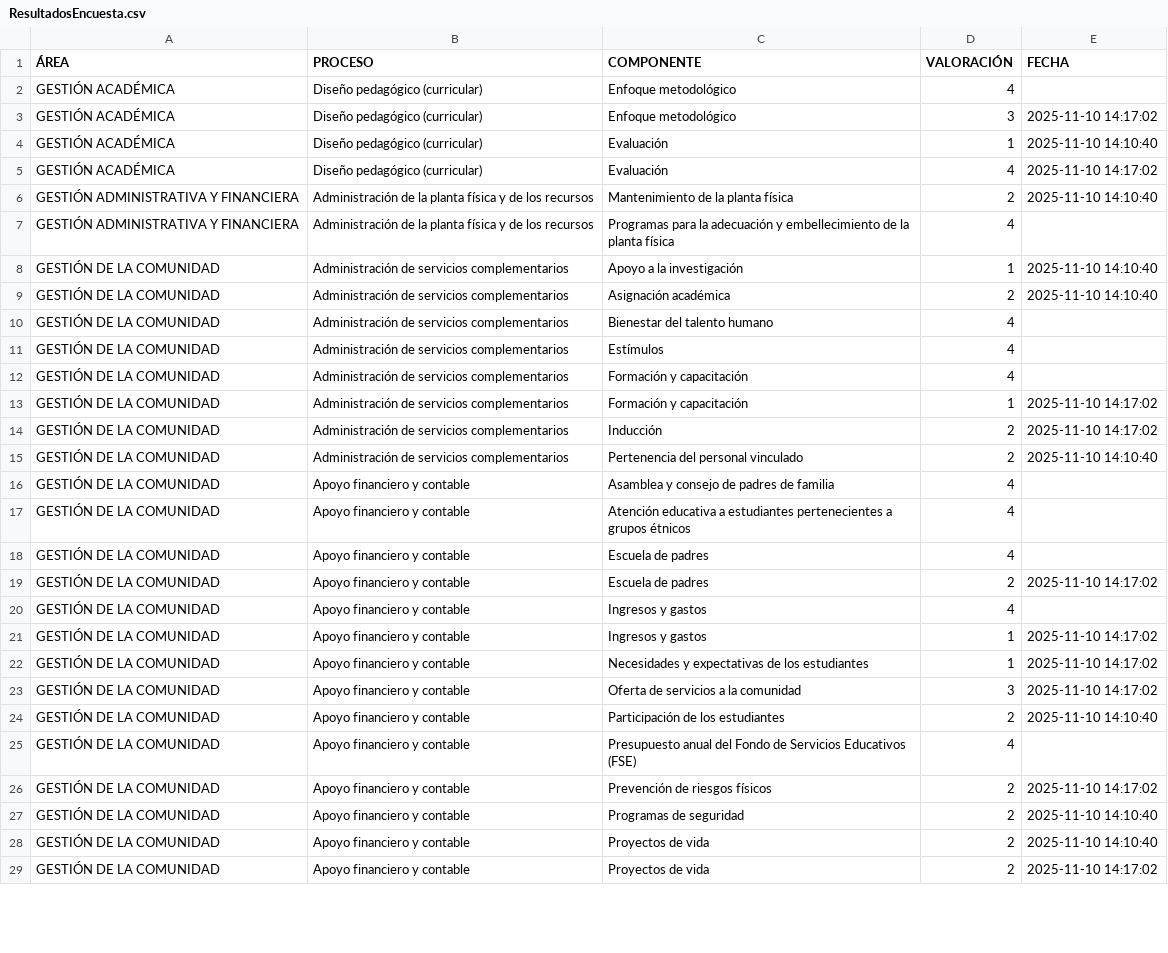
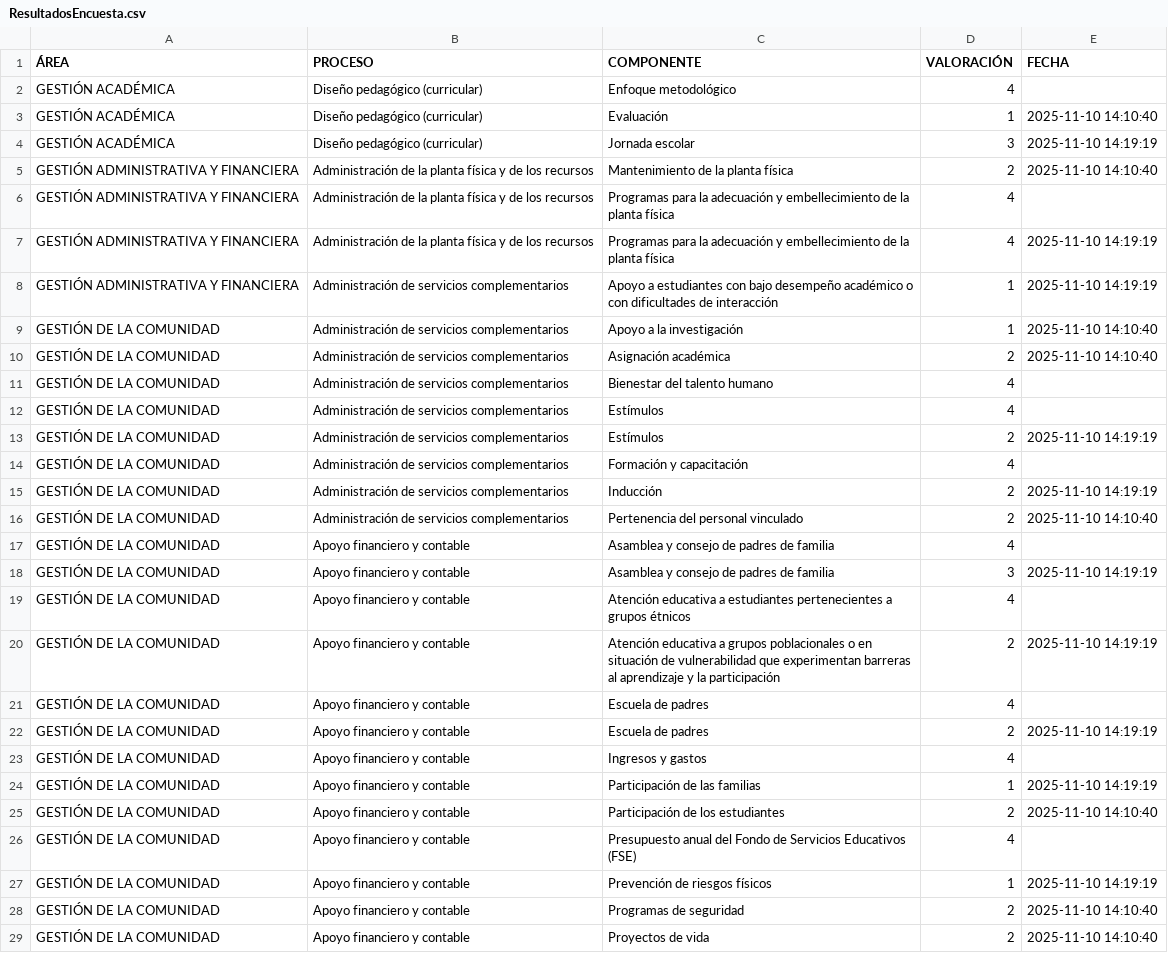
Before and after one commit to tomashs244/encuestas-ecolba, a CSV file: ResultadosEncuesta.csv, drawn as a sheet; only a part is shown; the diff covers the shown part only.

Commit message:
Actualización encuesta 2025-11-10

```diff
--- a/ResultadosEncuesta.csv
+++ b/ResultadosEncuesta.csv
@@ -2,7 +2,8 @@
 "GESTIÓN ACADÉMICA";"Diseño pedagógico (curricular)";"Enfoque metodológico";"4"
-"GESTIÓN ACADÉMICA";"Diseño pedagógico (curricular)";"Enfoque metodológico";"3";"2025-11-10 14:17:02"
 "GESTIÓN ACADÉMICA";"Diseño pedagógico (curricular)";"Evaluación";"1";"2025-11-10 14:10:40"
-"GESTIÓN ACADÉMICA";"Diseño pedagógico (curricular)";"Evaluación";"4";"2025-11-10 14:17:02"
+"GESTIÓN ACADÉMICA";"Diseño pedagógico (curricular)";"Jornada escolar";"3";"2025-11-10 14:19:19"
 "GESTIÓN ADMINISTRATIVA Y FINANCIERA";"Administración de la planta física y de los recursos";"Mantenimiento de la planta física";"2";"2025-11-10 14:10:40"
 "GESTIÓN ADMINISTRATIVA Y FINANCIERA";"Administración de la planta física y de los recursos";"Programas para la adecuación y embellecimiento de la planta física";"4"
+"GESTIÓN ADMINISTRATIVA Y FINANCIERA";"Administración de la planta física y de los recursos";"Programas para la adecuación y embellecimiento de la planta física";"4";"2025-11-10 14:19:19"
+"GESTIÓN ADMINISTRATIVA Y FINANCIERA";"Administración de servicios complementarios";"Apoyo a estudiantes con bajo desempeño académico o con dificultades de interacción";"1";"2025-11-10 14:19:19"
 "GESTIÓN DE LA COMUNIDAD";"Administración de servicios complementarios";"Apoyo a la investigación";"1";"2025-11-10 14:10:40"
@@ -11,19 +12,18 @@
 "GESTIÓN DE LA COMUNIDAD";"Administración de servicios complementarios";"Estímulos";"4"
+"GESTIÓN DE LA COMUNIDAD";"Administración de servicios complementarios";"Estímulos";"2";"2025-11-10 14:19:19"
 "GESTIÓN DE LA COMUNIDAD";"Administración de servicios complementarios";"Formación y capacitación";"4"
-"GESTIÓN DE LA COMUNIDAD";"Administración de servicios complementarios";"Formación y capacitación";"1";"2025-11-10 14:17:02"
-"GESTIÓN DE LA COMUNIDAD";"Administración de servicios complementarios";"Inducción";"2";"2025-11-10 14:17:02"
+"GESTIÓN DE LA COMUNIDAD";"Administración de servicios complementarios";"Inducción";"2";"2025-11-10 14:19:19"
 "GESTIÓN DE LA COMUNIDAD";"Administración de servicios complementarios";"Pertenencia del personal vinculado";"2";"2025-11-10 14:10:40"
 "GESTIÓN DE LA COMUNIDAD";"Apoyo financiero y contable";"Asamblea y consejo de padres de familia";"4"
+"GESTIÓN DE LA COMUNIDAD";"Apoyo financiero y contable";"Asamblea y consejo de padres de familia";"3";"2025-11-10 14:19:19"
 "GESTIÓN DE LA COMUNIDAD";"Apoyo financiero y contable";"Atención educativa a estudiantes pertenecientes a grupos étnicos";"4"
+"GESTIÓN DE LA COMUNIDAD";"Apoyo financiero y contable";"Atención educativa a grupos poblacionales o en situación de vulnerabilidad que experimentan barreras al aprendizaje y la participación";"2";"2025-11-10 14:19:19"
 "GESTIÓN DE LA COMUNIDAD";"Apoyo financiero y contable";"Escuela de padres";"4"
-"GESTIÓN DE LA COMUNIDAD";"Apoyo financiero y contable";"Escuela de padres";"2";"2025-11-10 14:17:02"
+"GESTIÓN DE LA COMUNIDAD";"Apoyo financiero y contable";"Escuela de padres";"2";"2025-11-10 14:19:19"
 "GESTIÓN DE LA COMUNIDAD";"Apoyo financiero y contable";"Ingresos y gastos";"4"
-"GESTIÓN DE LA COMUNIDAD";"Apoyo financiero y contable";"Ingresos y gastos";"1";"2025-11-10 14:17:02"
-"GESTIÓN DE LA COMUNIDAD";"Apoyo financiero y contable";"Necesidades y expectativas de los estudiantes";"1";"2025-11-10 14:17:02"
-"GESTIÓN DE LA COMUNIDAD";"Apoyo financiero y contable";"Oferta de servicios a la comunidad";"3";"2025-11-10 14:17:02"
+"GESTIÓN DE LA COMUNIDAD";"Apoyo financiero y contable";"Participación de las familias";"1";"2025-11-10 14:19:19"
 "GESTIÓN DE LA COMUNIDAD";"Apoyo financiero y contable";"Participación de los estudiantes";"2";"2025-11-10 14:10:40"
 "GESTIÓN DE LA COMUNIDAD";"Apoyo financiero y contable";"Presupuesto anual del Fondo de Servicios Educativos (FSE)";"4"
-"GESTIÓN DE LA COMUNIDAD";"Apoyo financiero y contable";"Prevención de riesgos físicos";"2";"2025-11-10 14:17:02"
+"GESTIÓN DE LA COMUNIDAD";"Apoyo financiero y contable";"Prevención de riesgos físicos";"1";"2025-11-10 14:19:19"
 "GESTIÓN DE LA COMUNIDAD";"Apoyo financiero y contable";"Programas de seguridad";"2";"2025-11-10 14:10:40"
 "GESTIÓN DE LA COMUNIDAD";"Apoyo financiero y contable";"Proyectos de vida";"2";"2025-11-10 14:10:40"
-"GESTIÓN DE LA COMUNIDAD";"Apoyo financiero y contable";"Proyectos de vida";"2";"2025-11-10 14:17:02"
```
Also changed, not shown: 5 added rows, 5 removed rows and 11 edited cells elsewhere in this file.
